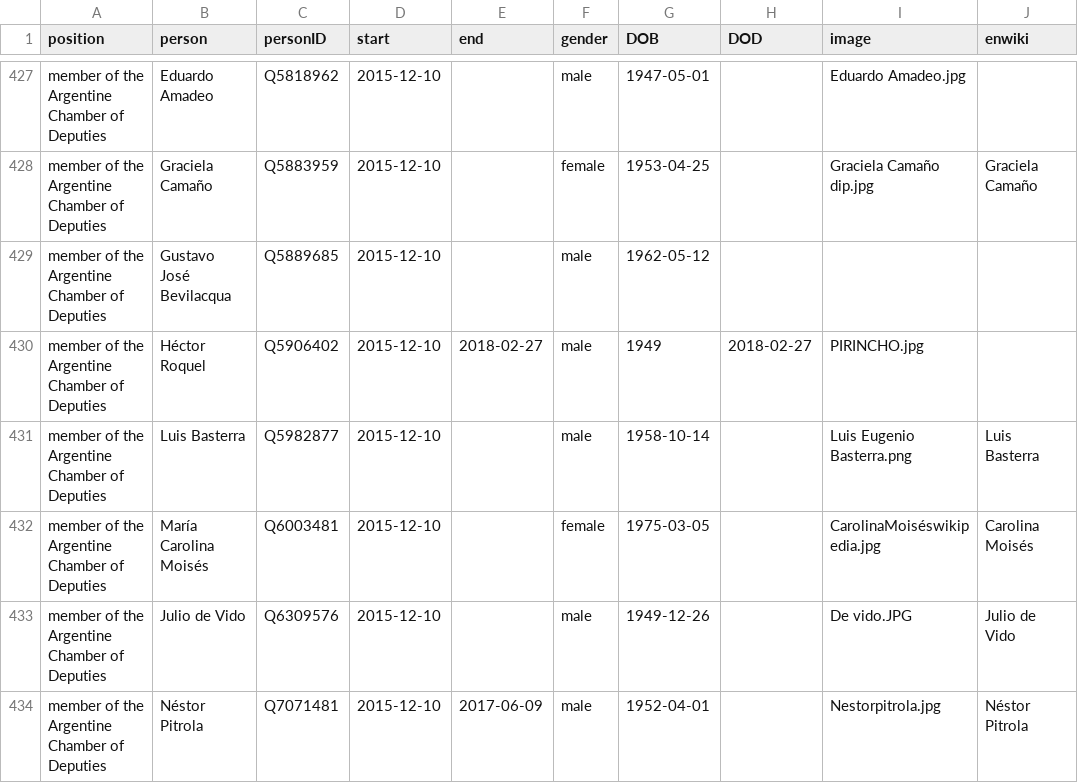
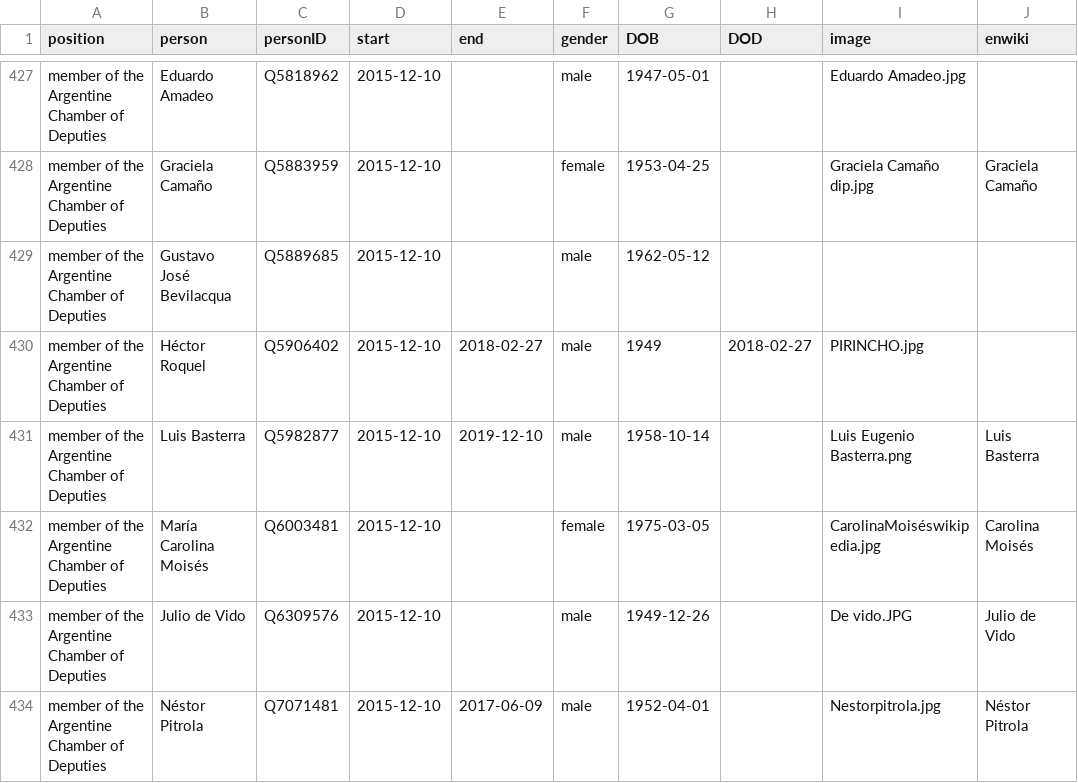
Before and after one commit to every-politician-scrapers/argentina-ministers, a CSV file: html/legislators.csv, drawn as a sheet; only a part is shown, gaps mark what is left out.

Commit message:
PCB update

```diff
--- a/html/legislators.csv
+++ b/html/legislators.csv
@@ -430,3 +430,3 @@ member of the Argentine Chamber of Deputies,Gustavo José Bevilacqua,Q5889685,20
 member of the Argentine Chamber of Deputies,Héctor Roquel,Q5906402,2015-12-10,2018-02-27,male,1949,2018-02-27,PIRINCHO.jpg,
-member of the Argentine Chamber of Deputies,Luis Basterra,Q5982877,2015-12-10,,male,1958-10-14,,Luis Eugenio Basterra.png,Luis Basterra
+member of the Argentine Chamber of Deputies,Luis Basterra,Q5982877,2015-12-10,2019-12-10,male,1958-10-14,,Luis Eugenio Basterra.png,Luis Basterra
 member of the Argentine Chamber of Deputies,María Carolina Moisés,Q6003481,2015-12-10,,female,1975-03-05,,CarolinaMoiséswikipedia.jpg,Carolina Moisés
```
